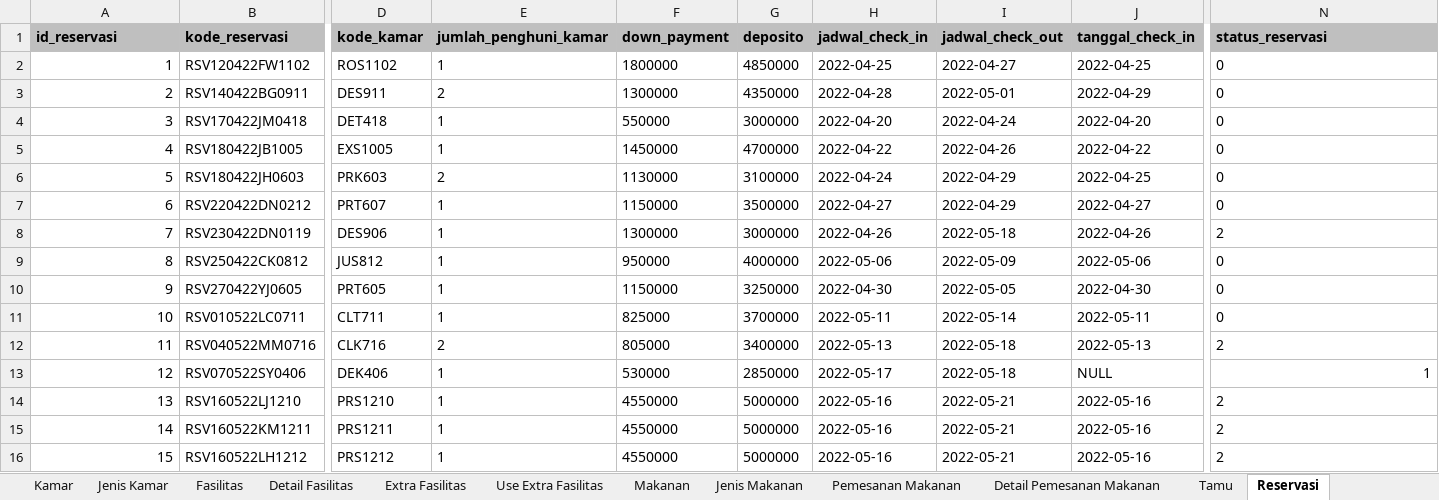
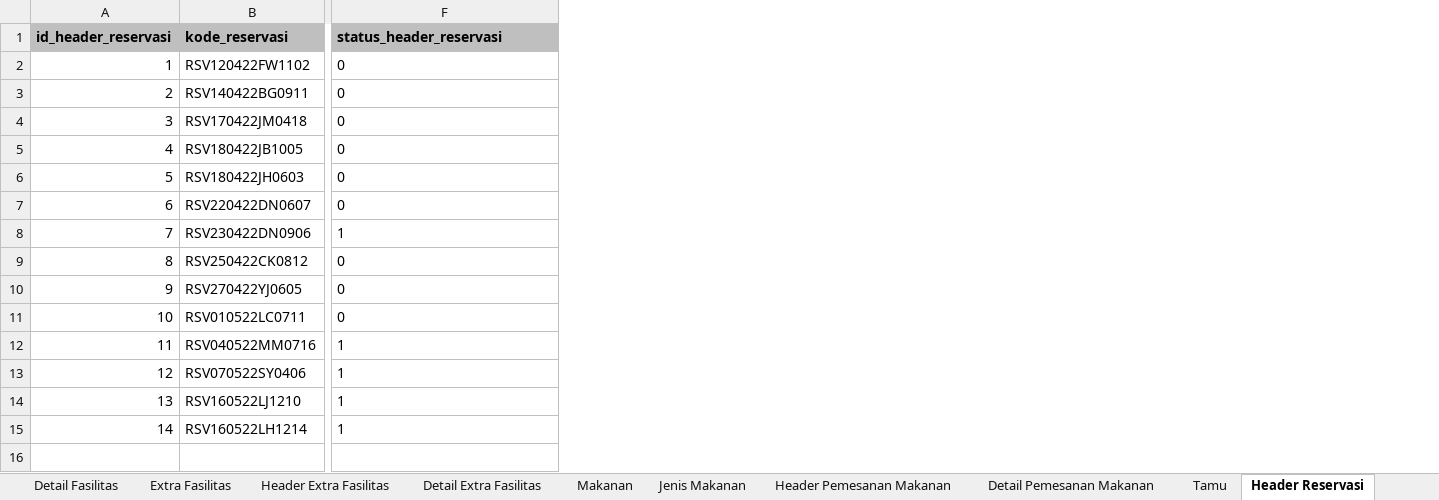
Before and after one commit to aaronlinggo/Project-PCS, an Excel workbook: database/Data_Dummy.xlsx, sheet Header Reservasi, drawn as a sheet; only a part is shown, gaps mark what is left out; values as stored, in another font and other column widths than the file's, no borders; removed rows and columns are numbered as before the commit, all else as after; rows hold the shown columns only; the diff covers the shown part only; the diff names each change by its address in the sheet, - before the commit and + after, or states it on an @@ line.

```diff
--- a/database/Data_Dummy.xlsx (sheet Header Reservasi)
+++ b/database/Data_Dummy.xlsx (sheet Header Reservasi)
-sheet tab: Use Extra Fasilitas
+sheet tab: Header Extra Fasilitas
-sheet tab: Pemesanan Makanan
+sheet tab: Header Pemesanan Makanan
-sheet tab: Reservasi
+sheet tab: Header Reservasi
+sheet tab: Detail Extra Fasilitas
-column D (kode_kamar), rows 2-14: ROS1102 | DES911 | DET418 | EXS1005 | PRK603 | PRT607 | DES906 | JUS812 | PRT605 | CLT711 | CLK716 | DEK406 | PRS1210; row 16: PRS1212
-column E (jumlah_penghuni_kamar), rows 2-14: 1 | 2 | 1 | 1 | 2 | 1 | 1 | 1 | 1 | 1 | 2 | 1 | 1; row 16: 1
-column F (down_payment), rows 2-14: 1800000 | 1300000 | 550000 | 1450000 | 1130000 | 1150000 | 1300000 | 950000 | 1150000 | 825000 | 805000 | 530000 | 4550000; row 16: 4550000
-column G (deposito), rows 2-14: 4850000 | 4350000 | 3000000 | 4700000 | 3100000 | 3500000 | 3000000 | 4000000 | 3250000 | 3700000 | 3400000 | 2850000 | 5000000; row 16: 5000000
-column H (jadwal_check_in), rows 2-14: 2022-04-25 | 2022-04-28 | 2022-04-20 | 2022-04-22 | 2022-04-24 | 2022-04-27 | 2022-04-26 | 2022-05-06 | 2022-04-30 | 2022-05-11 | 2022-05-13 | 2022-05-17 | 2022-05-16; row 16: 2022-05-16
-column I (jadwal_check_out), rows 2-14: 2022-04-27 | 2022-05-01 | 2022-04-24 | 2022-04-26 | 2022-04-29 | 2022-04-29 | 2022-05-18 | 2022-05-09 | 2022-05-05 | 2022-05-14 | 2022-05-18 | 2022-05-18 | 2022-05-21; row 16: 2022-05-21
-column J (tanggal_check_in), rows 2-14: 2022-04-25 | 2022-04-29 | 2022-04-20 | 2022-04-22 | 2022-04-25 | 2022-04-27 | 2022-04-26 | 2022-05-06 | 2022-04-30 | 2022-05-11 | 2022-05-13 | NULL | 2022-05-16; row 16: 2022-05-16
@@ column A (id_header_reservasi) renumbered from row 1 down @@
-F1: status_reservasi
+F1: status_header_reservasi
-B7 (kode_reservasi): RSV220422DN0212
+B7 (kode_reservasi): RSV220422DN0607
-B8 (kode_reservasi): RSV230422DN0119
+B8 (kode_reservasi): RSV230422DN0906
-F8 (status_header_reservasi): 2
+F8 (status_header_reservasi): 1
-F12 (status_header_reservasi): 2
+F12 (status_header_reservasi): 1
-F13 alignment: right
+F13 alignment: left
-F14 (status_header_reservasi): 2
+F14 (status_header_reservasi): 1
-row 15: 14 | RSV160522KM1211 | PRS1211 | 1 | 4550000 | 5000000 | 2022-05-16 | 2022-05-21 | 2022-05-16 | 2
-B15 (kode_reservasi): RSV160522LH1212
+B15 (kode_reservasi): RSV160522LH1214
-F15 (status_header_reservasi): 2
+F15 (status_header_reservasi): 1
```
Also changed, not shown: 1 added column, 2 removed columns and 1 edited cell elsewhere in this sheet, sheet Header Extra Fasilitas, sheet Jenis Kamar, sheet Header Pemesanan Makanan, sheet Detail Fasilitas, sheet Extra Fasilitas, other sheet tabs, 4 other files.
